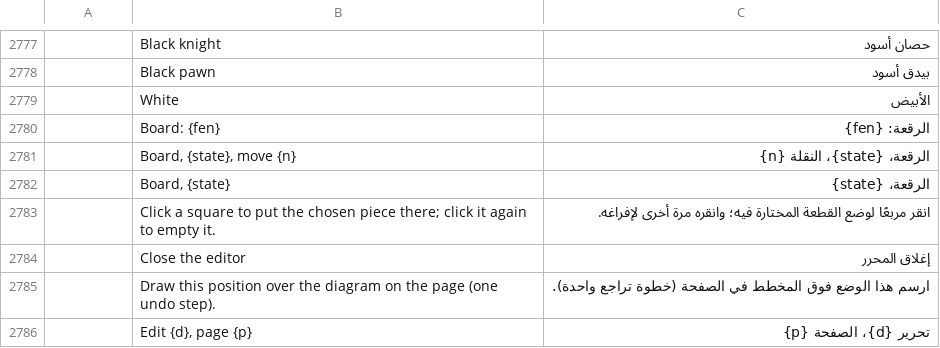
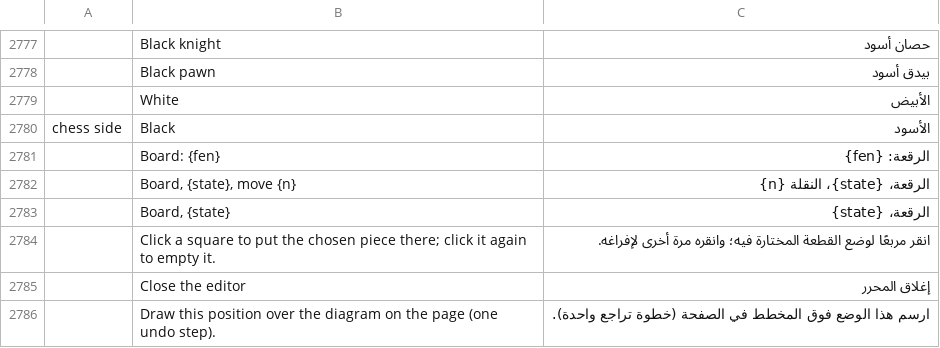
Before and after one commit to DarcioAlberico/pdfcraft-xadrez, a TSV file: crates/ui-egui/src/i18n/ar.tsv, drawn as a sheet; only a part is shown, gaps mark what is left out; the shorter side is filled out with more unchanged rows; the diff names each change by its address in the sheet, - before the commit and + after, or states it on an @@ line.

```diff
--- a/crates/ui-egui/src/i18n/ar.tsv
+++ b/crates/ui-egui/src/i18n/ar.tsv
+row 2780: chess side | Black | الأسود
```
Also changed, not shown: crates/ui-egui/src/i18n/bg.tsv, crates/ui-egui/src/i18n/el.tsv, 22 other files.
